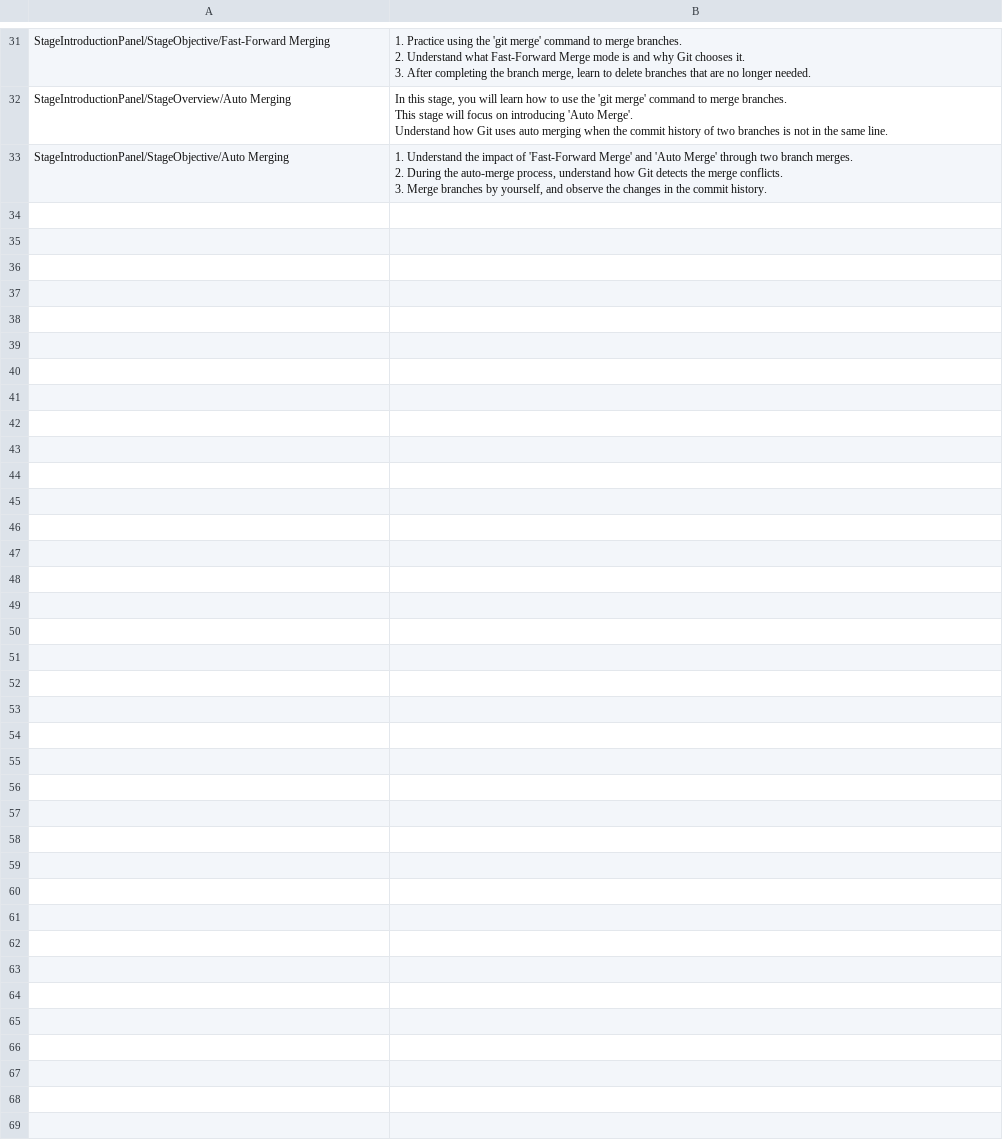
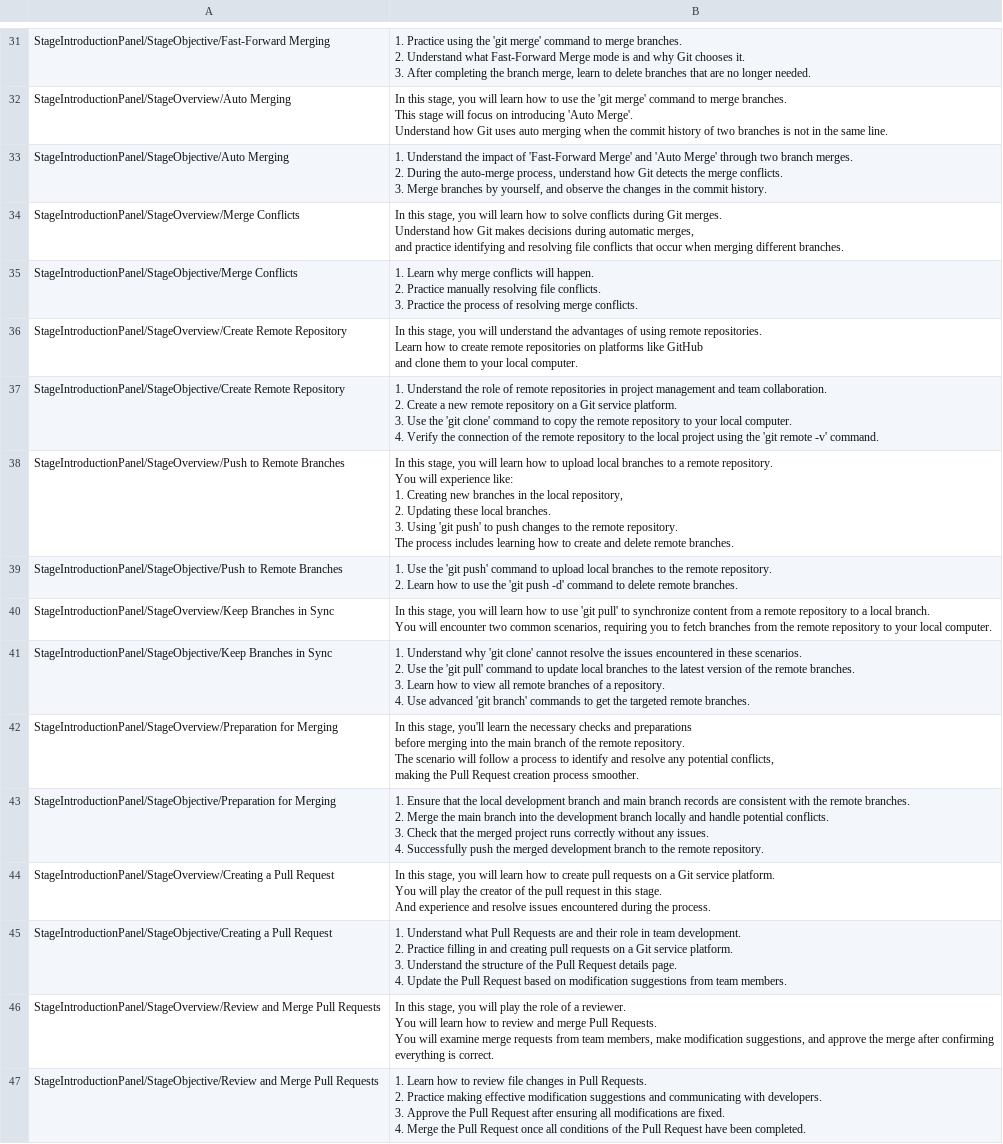
Before and after one commit to fcumselab/GitEducationGame, a CSV file: Assets/02_Scenes/i18n/Global/StageDetailedPopup - English.csv, drawn as a sheet; only a part is shown, gaps mark what is left out; ↵ is a line break in a cell; the diff names each change by its address in the sheet, - before the commit and + after, or states it on an @@ line.

Commit message:
Now Stage 015 apply animation/unlock git Command dialog.

```diff
--- a/Assets/02_Scenes/i18n/Global/StageDetailedPopup - English.csv
+++ b/Assets/02_Scenes/i18n/Global/StageDetailedPopup - English.csv
+row 34: StageIntroductionPanel/StageOverview/Merge Conflicts | In this stage, you will learn how to solve conflicts during Git merges. ↵ Understand how Git makes decisions during automatic merges, ↵ and practice identifying and resolving file conflicts that occur when merging different branches.
+row 35: StageIntroductionPanel/StageObjective/Merge Conflicts | 1. Learn why merge conflicts will happen. ↵ 2. Practice manually resolving file conflicts. ↵ 3. Practice the process of resolving merge conflicts.
+row 36: StageIntroductionPanel/StageOverview/Create Remote Repository | In this stage, you will understand the advantages of using remote repositories. ↵ Learn how to create remote repositories on platforms like GitHub ↵ and clone them to your local computer.
+row 37: StageIntroductionPanel/StageObjective/Create Remote Repository | 1. Understand the role of remote repositories in project management and team collaboration. ↵ 2. Create a new remote repository on a Git service platform. ↵ 3. Use the 'git clone' command to copy the remote repository to your local computer. ↵ 4. Verify the connection of the remote repository to the local project using the 'git remote -v' command.
+row 38: StageIntroductionPanel/StageOverview/Push to Remote Branches | In this stage, you will learn how to upload local branches to a remote repository. ↵ You will experience like: ↵ 1. Creating new branches in the local repository, ↵ 2. Updating these local branches. ↵ 3. Using 'git push' to push changes to the remote repository. ↵ The process includes learning how to create and delete remote branches.
+row 39: StageIntroductionPanel/StageObjective/Push to Remote Branches | 1. Use the 'git push' command to upload local branches to the remote repository. ↵ 2. Learn how to use the 'git push -d' command to delete remote branches.
+row 40: StageIntroductionPanel/StageOverview/Keep Branches in Sync | In this stage, you will learn how to use 'git pull' to synchronize content from a remote repository to a local branch. ↵ You will encounter two common scenarios, requiring you to fetch branches from the remote repository to your local computer.
+row 41: StageIntroductionPanel/StageObjective/Keep Branches in Sync | 1. Understand why 'git clone' cannot resolve the issues encountered in these scenarios. ↵ 2. Use the 'git pull' command to update local branches to the latest version of the remote branches. ↵ 3. Learn how to view all remote branches of a repository. ↵ 4. Use advanced 'git branch' commands to get the targeted remote branches.
+row 42: StageIntroductionPanel/StageOverview/Preparation for Merging | In this stage, you'll learn the necessary checks and preparations ↵ before merging into the main branch of the remote repository. ↵ The scenario will follow a process to identify and resolve any potential conflicts, ↵ making the Pull Request creation process smoother.
+row 43: StageIntroductionPanel/StageObjective/Preparation for Merging | 1. Ensure that the local development branch and main branch records are consistent with the remote branches. ↵ 2. Merge the main branch into the development branch locally and handle potential conflicts. ↵ 3. Check that the merged project runs correctly without any issues. ↵ 4. Successfully push the merged development branch to the remote repository.
+row 44: StageIntroductionPanel/StageOverview/Creating a Pull Request | In this stage, you will learn how to create pull requests on a Git service platform. ↵ You will play the creator of the pull request in this stage. ↵ And experience and resolve issues encountered during the process.
+row 45: StageIntroductionPanel/StageObjective/Creating a Pull Request | 1. Understand what Pull Requests are and their role in team development. ↵ 2. Practice filling in and creating pull requests on a Git service platform. ↵ 3. Understand the structure of the Pull Request details page. ↵ 4. Update the Pull Request based on modification suggestions from team members.
+row 46: StageIntroductionPanel/StageOverview/Review and Merge Pull Requests | In this stage, you will play the role of a reviewer. ↵ You will learn how to review and merge Pull Requests. ↵ You will examine merge requests from team members, make modification suggestions, and approve the merge after confirming everything is correct.
+row 47: StageIntroductionPanel/StageObjective/Review and Merge Pull Requests | 1. Learn how to review file changes in Pull Requests. ↵ 2. Practice making effective modification suggestions and communicating with developers. ↵ 3. Approve the Pull Request after ensuring all modifications are fixed. ↵ 4. Merge the Pull Request once all conditions of the Pull Request have been completed.
```
Also changed, not shown: Assets/02_Scenes/i18n/Global/StageDetailedPopup - Chinese.csv, 26 other files.
